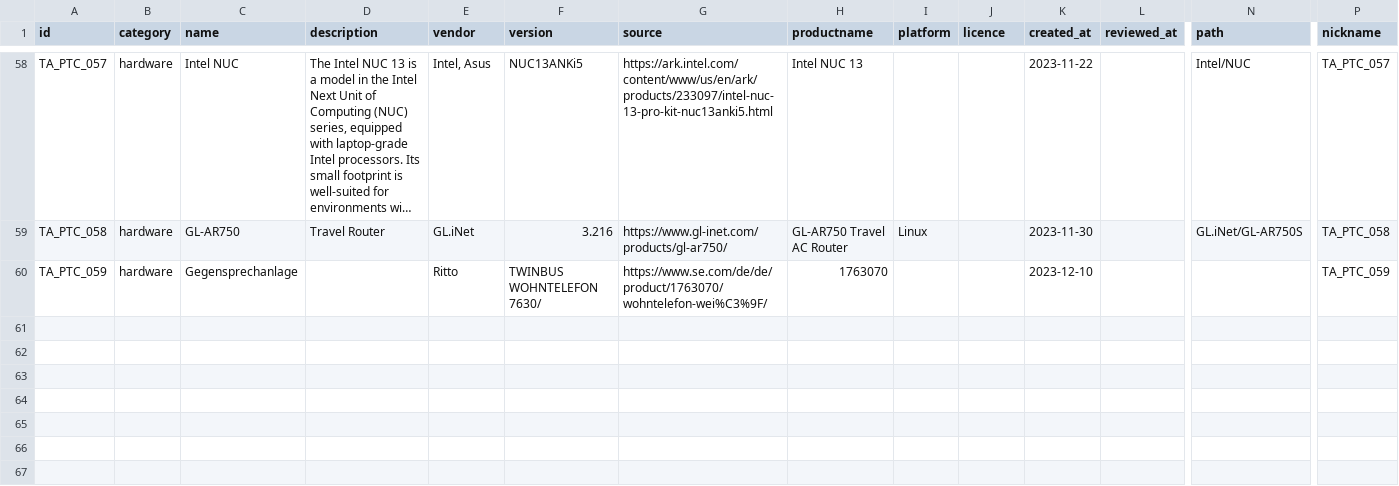
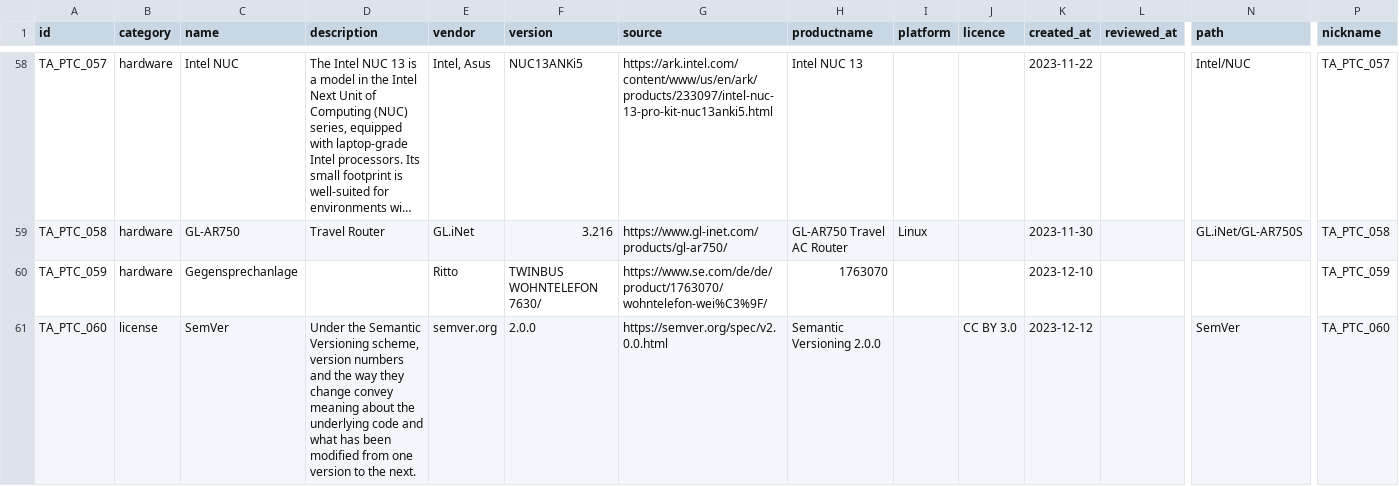
Before and after one commit to cprima/cprimanet, a CSV file: dat/taptc.csv, drawn as a sheet; only a part is shown, gaps mark what is left out; long unchanged cells end in …; rows hold the shown columns only; the diff names each change by its address in the sheet, - before the commit and + after, or states it on an @@ line.

Commit message:
Updating data files

```diff
--- a/dat/taptc.csv
+++ b/dat/taptc.csv
+row 61: TA_PTC_060 | license | SemVer | Under the Semantic Versioning scheme, version numbers and the way they change convey meaning about the underlying code and what has been modified from one version to the next. | semver.org | 2.0.0 | https://semver.org/spec/v2.0.0.html | Semantic Versioning 2.0.0 |  | CC BY 3.0 | 2023-12-12 |  | SemVer | TA_PTC_060
```
Also changed, not shown: 1 other file.
